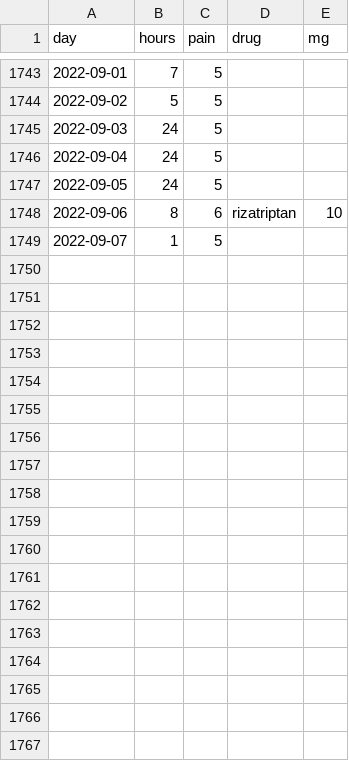
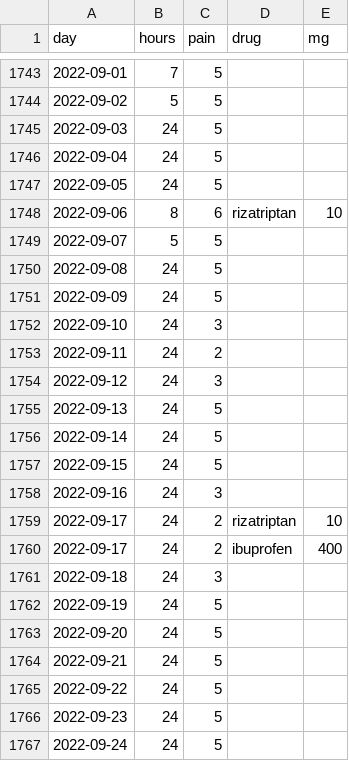
Before and after one commit to bitmask/migraine-plots, a CSV file: plots/journal.csv, drawn as a sheet; only a part is shown, gaps mark what is left out; the diff covers the shown part only.

```diff
--- a/plots/journal.csv
+++ b/plots/journal.csv
@@ -1748,2 +1748,20 @@ day	hours	pain	drug	mg
 2022-09-06	8	6	rizatriptan 	10
-2022-09-07	1	5		
+2022-09-07	5	5		
+2022-09-08	24	5		
+2022-09-09	24	5		
+2022-09-10	24	3		
+2022-09-11	24	2		
+2022-09-12	24	3		
+2022-09-13	24	5		
+2022-09-14	24	5		
+2022-09-15	24	5		
+2022-09-16	24	3		
+2022-09-17	24	2	rizatriptan 	10
+2022-09-17	24	2	ibuprofen 	400
+2022-09-18	24	3		
+2022-09-19	24	5		
+2022-09-20	24	5		
+2022-09-21	24	5		
+2022-09-22	24	5		
+2022-09-23	24	5		
+2022-09-24	24	5		
```
Also changed, not shown: 40 added rows elsewhere in this file, 20 other files.
